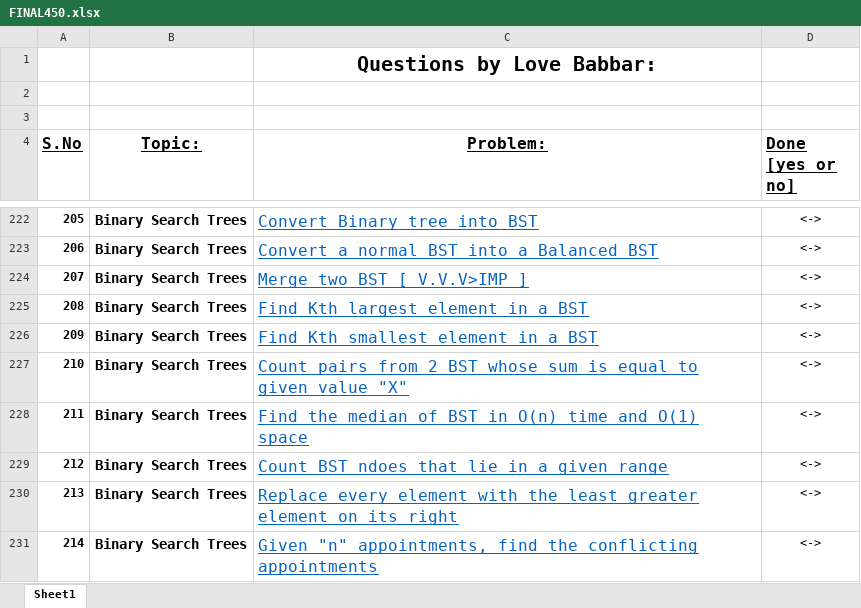
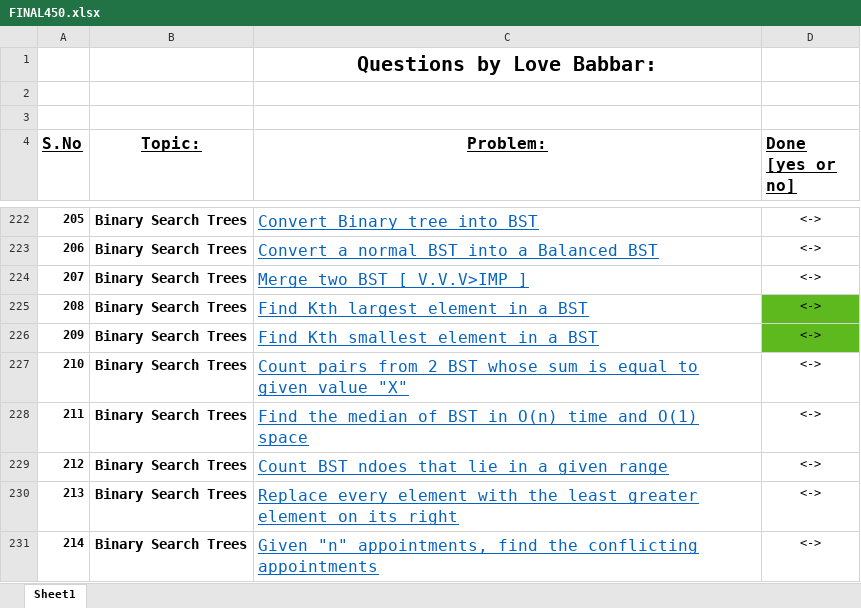
Before and after one commit to aryanagrawal22/DSA-Problem-Solving, an Excel workbook: FINAL450.xlsx, sheet Sheet1, drawn as a sheet; only a part is shown, gaps mark what is left out; values as stored, in another font and other column widths than the file's, no borders; the diff names each change by its address in the sheet, - before the commit and + after, or states it on an @@ line.

```diff
--- a/FINAL450.xlsx (sheet Sheet1)
+++ b/FINAL450.xlsx (sheet Sheet1)
-D225:D226 fill: none
+D225:D226 fill: #5EB91E
```
Also changed, not shown: 1 other file.
